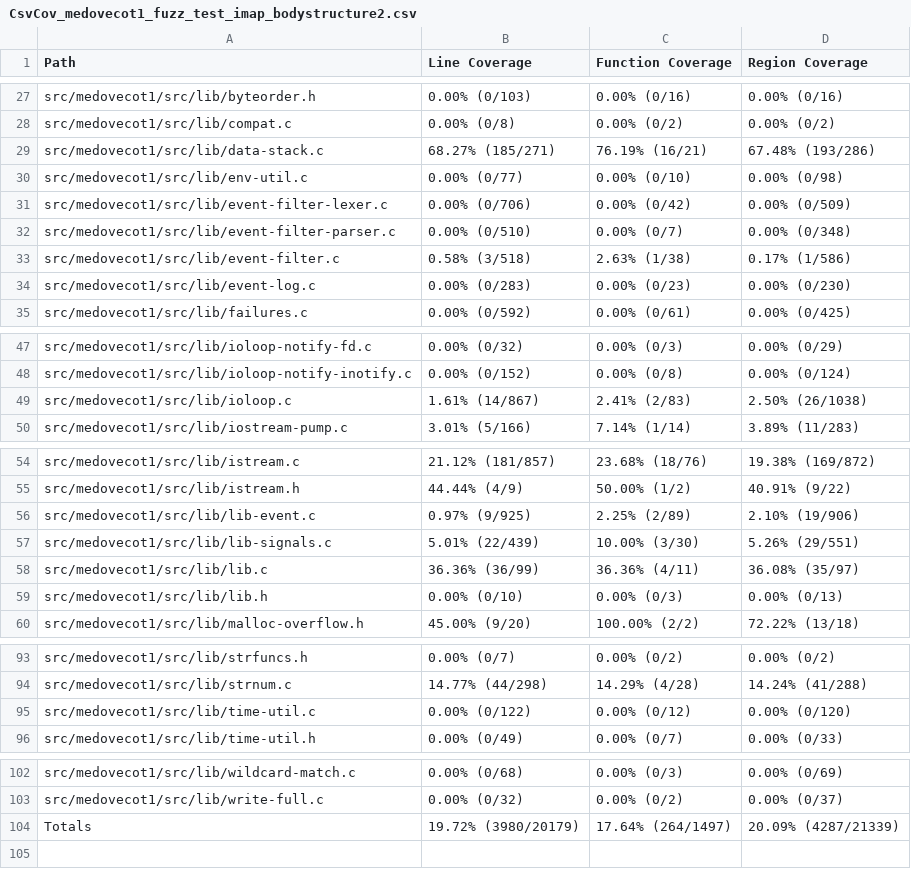
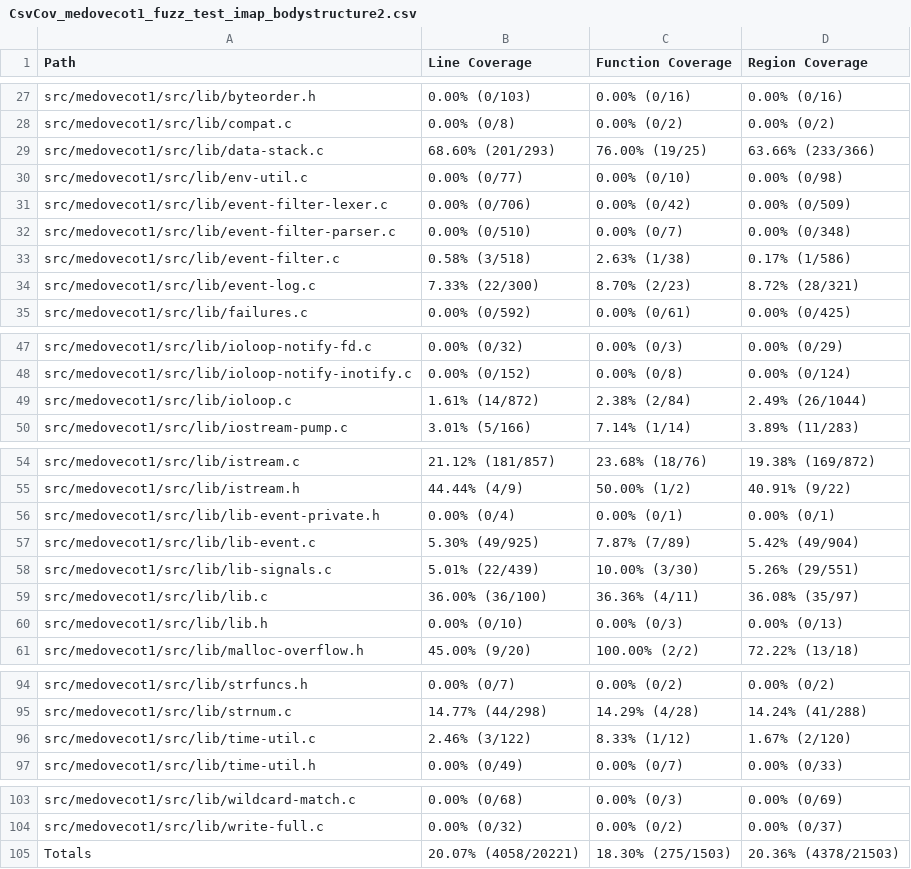
Before and after one commit to workerTmp/liossa_4, a CSV file: myWeb/CsvCov_medovecot1_fuzz_test_imap_bodystructure2.csv, drawn as a sheet; only a part is shown, gaps mark what is left out; the diff covers the shown part only.

```diff
--- a/myWeb/CsvCov_medovecot1_fuzz_test_imap_bodystructure2.csv
+++ b/myWeb/CsvCov_medovecot1_fuzz_test_imap_bodystructure2.csv
@@ -28,3 +28,3 @@ src/medovecot1/src/lib/byteorder.h,0.00% (0/103),0.00% (0/16),0.00% (0/16)
 src/medovecot1/src/lib/compat.c,0.00% (0/8),0.00% (0/2),0.00% (0/2)
-src/medovecot1/src/lib/data-stack.c,68.27% (185/271),76.19% (16/21),67.48% (193/286)
+src/medovecot1/src/lib/data-stack.c,68.60% (201/293),76.00% (19/25),63.66% (233/366)
 src/medovecot1/src/lib/env-util.c,0.00% (0/77),0.00% (0/10),0.00% (0/98)
@@ -33,3 +33,3 @@ src/medovecot1/src/lib/event-filter-parser.c,0.00% (0/510),0.00% (0/7),0.00% (0/
 src/medovecot1/src/lib/event-filter.c,0.58% (3/518),2.63% (1/38),0.17% (1/586)
-src/medovecot1/src/lib/event-log.c,0.00% (0/283),0.00% (0/23),0.00% (0/230)
+src/medovecot1/src/lib/event-log.c,7.33% (22/300),8.70% (2/23),8.72% (28/321)
 src/medovecot1/src/lib/failures.c,0.00% (0/592),0.00% (0/61),0.00% (0/425)
@@ -48,3 +48,3 @@ src/medovecot1/src/lib/ioloop-notify-fd.c,0.00% (0/32),0.00% (0/3),0.00% (0/29)
 src/medovecot1/src/lib/ioloop-notify-inotify.c,0.00% (0/152),0.00% (0/8),0.00% (0/124)
-src/medovecot1/src/lib/ioloop.c,1.61% (14/867),2.41% (2/83),2.50% (26/1038)
+src/medovecot1/src/lib/ioloop.c,1.61% (14/872),2.38% (2/84),2.49% (26/1044)
 src/medovecot1/src/lib/iostream-pump.c,3.01% (5/166),7.14% (1/14),3.89% (11/283)
@@ -55,5 +55,6 @@ src/medovecot1/src/lib/istream.c,21.12% (181/857),23.68% (18/76),19.38% (169/872
 src/medovecot1/src/lib/istream.h,44.44% (4/9),50.00% (1/2),40.91% (9/22)
-src/medovecot1/src/lib/lib-event.c,0.97% (9/925),2.25% (2/89),2.10% (19/906)
+src/medovecot1/src/lib/lib-event-private.h,0.00% (0/4),0.00% (0/1),0.00% (0/1)
+src/medovecot1/src/lib/lib-event.c,5.30% (49/925),7.87% (7/89),5.42% (49/904)
 src/medovecot1/src/lib/lib-signals.c,5.01% (22/439),10.00% (3/30),5.26% (29/551)
-src/medovecot1/src/lib/lib.c,36.36% (36/99),36.36% (4/11),36.08% (35/97)
+src/medovecot1/src/lib/lib.c,36.00% (36/100),36.36% (4/11),36.08% (35/97)
 src/medovecot1/src/lib/lib.h,0.00% (0/10),0.00% (0/3),0.00% (0/13)
@@ -94,3 +95,3 @@ src/medovecot1/src/lib/strfuncs.h,0.00% (0/7),0.00% (0/2),0.00% (0/2)
 src/medovecot1/src/lib/strnum.c,14.77% (44/298),14.29% (4/28),14.24% (41/288)
-src/medovecot1/src/lib/time-util.c,0.00% (0/122),0.00% (0/12),0.00% (0/120)
+src/medovecot1/src/lib/time-util.c,2.46% (3/122),8.33% (1/12),1.67% (2/120)
 src/medovecot1/src/lib/time-util.h,0.00% (0/49),0.00% (0/7),0.00% (0/33)
@@ -103,2 +104,2 @@ src/medovecot1/src/lib/wildcard-match.c,0.00% (0/68),0.00% (0/3),0.00% (0/69)
 src/medovecot1/src/lib/write-full.c,0.00% (0/32),0.00% (0/2),0.00% (0/37)
-Totals,19.72% (3980/20179),17.64% (264/1497),20.09% (4287/21339)
+Totals,20.07% (4058/20221),18.30% (275/1503),20.36% (4378/21503)
```
Also changed, not shown: 4 edited cells elsewhere in this file, 1 other file.
